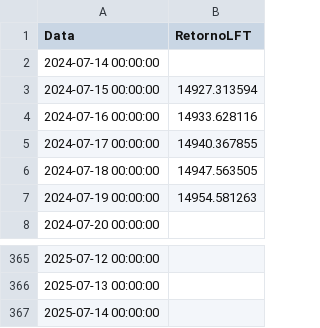
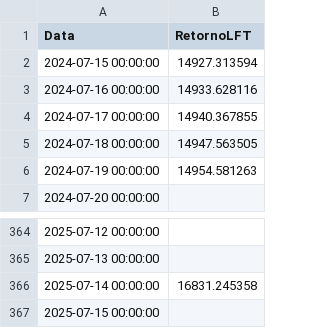
Before and after one commit to AFINVEST/Projeto-Gestao-Risco, a CSV file: Dados/dados_lft.csv, drawn as a sheet; only a part is shown, gaps mark what is left out.

```diff
--- a/Dados/dados_lft.csv
+++ b/Dados/dados_lft.csv
@@ -1,3 +1,2 @@
 Data,RetornoLFT
-2024-07-14 00:00:00,
 2024-07-15 00:00:00,14927.313594
@@ -366,2 +365,3 @@ Data,RetornoLFT
 2025-07-13 00:00:00,
-2025-07-14 00:00:00,
+2025-07-14 00:00:00,16831.245358
+2025-07-15 00:00:00,
```
Also changed, not shown: 5 other files.
